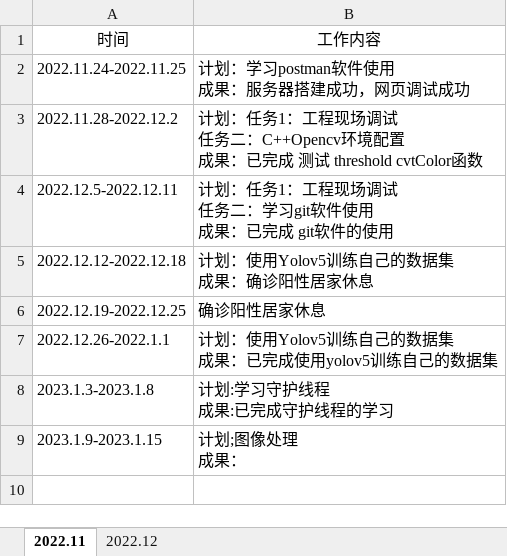
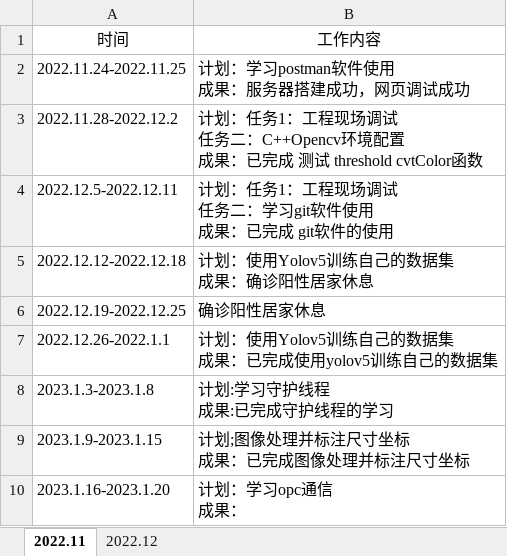
Before and after one commit to qixin12314/testgit, an Excel workbook: 日志-齐鑫.xlsx, sheet 2022.11, drawn as a sheet; values as stored, in another font and other column widths than the file's, no borders; ↵ is a line break in a cell; the diff names each change by its address in the sheet, - before the commit and + after, or states it on an @@ line.

```diff
--- a/日志-齐鑫.xlsx (sheet 2022.11)
+++ b/日志-齐鑫.xlsx (sheet 2022.11)
-B9: 计划;图像处理 ↵ 成果：
+B9: 计划;图像处理并标注尺寸坐标 ↵ 成果：已完成图像处理并标注尺寸坐标
+row 10: 2023.1.16-2023.1.20 | 计划：学习opc通信 ↵ 成果：
```
